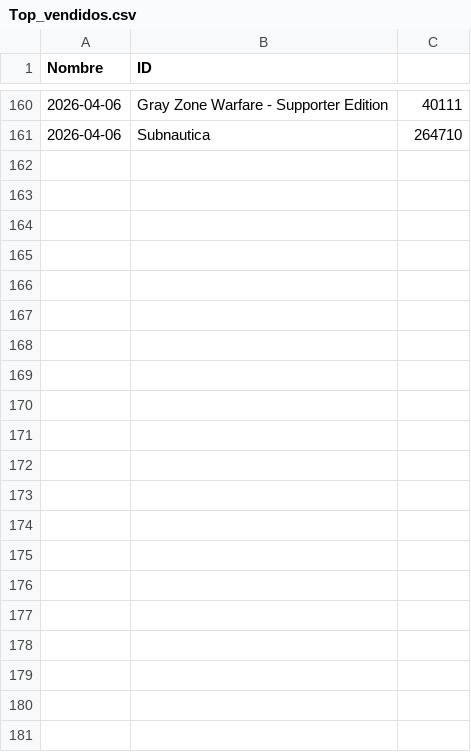
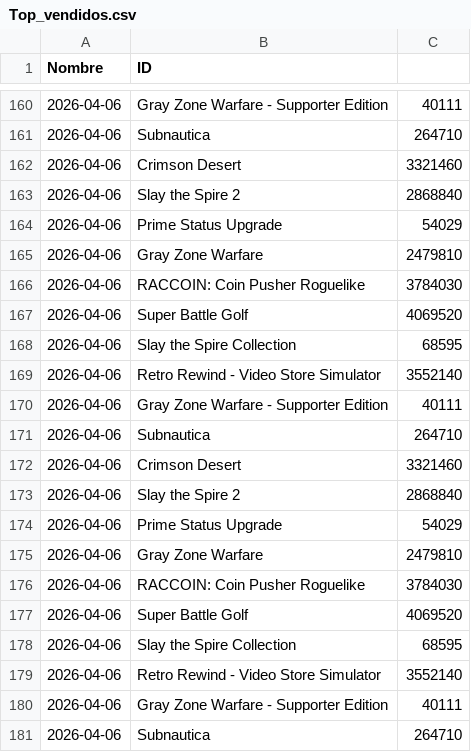
Before and after one commit to PabloOR58/spvj, a CSV file: Clean/Top_vendidos.csv, drawn as a sheet; only a part is shown, gaps mark what is left out; the diff names each change by its address in the sheet, - before the commit and + after, or states it on an @@ line.

```diff
--- a/Clean/Top_vendidos.csv
+++ b/Clean/Top_vendidos.csv
+row 162: 2026-04-06 | Crimson Desert | 3321460
+row 163: 2026-04-06 | Slay the Spire 2 | 2868840
+row 164: 2026-04-06 | Prime Status Upgrade | 54029
+row 165: 2026-04-06 | Gray Zone Warfare | 2479810
+row 166: 2026-04-06 | RACCOIN: Coin Pusher Roguelike | 3784030
+row 167: 2026-04-06 | Super Battle Golf | 4069520
+row 168: 2026-04-06 | Slay the Spire Collection | 68595
+row 169: 2026-04-06 | Retro Rewind - Video Store Simulator | 3552140
+row 170: 2026-04-06 | Gray Zone Warfare - Supporter Edition | 40111
+row 171: 2026-04-06 | Subnautica | 264710
+row 172: 2026-04-06 | Crimson Desert | 3321460
+row 173: 2026-04-06 | Slay the Spire 2 | 2868840
+row 174: 2026-04-06 | Prime Status Upgrade | 54029
+row 175: 2026-04-06 | Gray Zone Warfare | 2479810
+row 176: 2026-04-06 | RACCOIN: Coin Pusher Roguelike | 3784030
+row 177: 2026-04-06 | Super Battle Golf | 4069520
+row 178: 2026-04-06 | Slay the Spire Collection | 68595
+row 179: 2026-04-06 | Retro Rewind - Video Store Simulator | 3552140
+row 180: 2026-04-06 | Gray Zone Warfare - Supporter Edition | 40111
+row 181: 2026-04-06 | Subnautica | 264710
```
Also changed, not shown: 1 other file.
